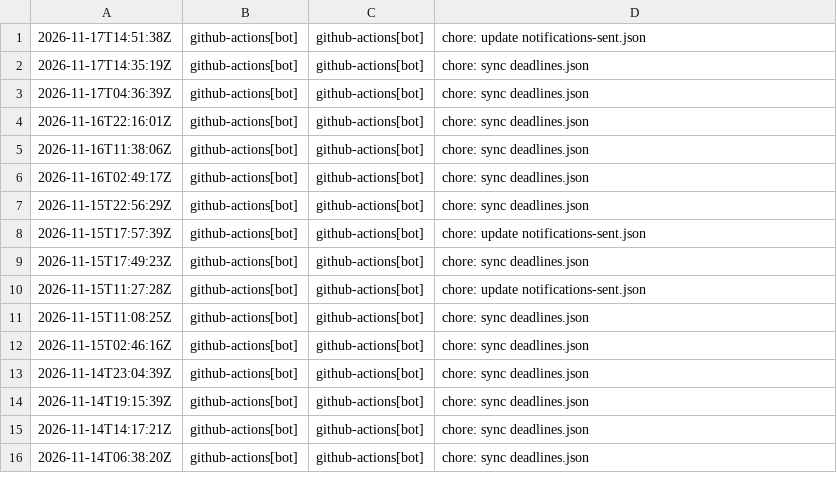
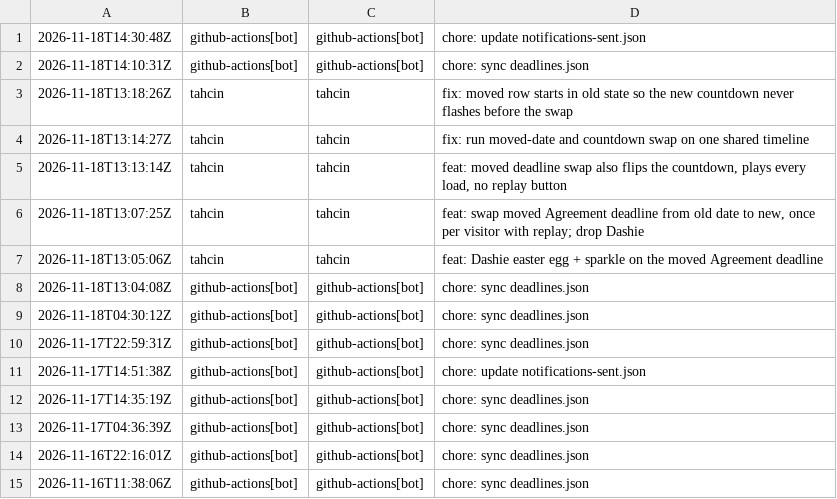
Before and after one commit to tahcin/tahcin, a TSV file: src/data/deadline_dash_commits.tsv, drawn as a sheet; only a part is shown; the shorter side is filled out with more unchanged rows; the diff names each change by its address in the sheet, - before the commit and + after, or states it on an @@ line.

```diff
--- a/src/data/deadline_dash_commits.tsv
+++ b/src/data/deadline_dash_commits.tsv
+row 1: 2026-11-18T14:30:48Z | github-actions[bot] | github-actions[bot] | chore: update notifications-sent.json
+row 2: 2026-11-18T14:10:31Z | github-actions[bot] | github-actions[bot] | chore: sync deadlines.json
+row 3: 2026-11-18T13:18:26Z | tahcin | tahcin | fix: moved row starts in old state so the new countdown never flashes before the swap
+row 4: 2026-11-18T13:14:27Z | tahcin | tahcin | fix: run moved-date and countdown swap on one shared timeline
+row 5: 2026-11-18T13:13:14Z | tahcin | tahcin | feat: moved deadline swap also flips the countdown, plays every load, no replay button
+row 6: 2026-11-18T13:07:25Z | tahcin | tahcin | feat: swap moved Agreement deadline from old date to new, once per visitor with replay; drop Dashie
+row 7: 2026-11-18T13:05:06Z | tahcin | tahcin | feat: Dashie easter egg + sparkle on the moved Agreement deadline
+row 8: 2026-11-18T13:04:08Z | github-actions[bot] | github-actions[bot] | chore: sync deadlines.json
+row 9: 2026-11-18T04:30:12Z | github-actions[bot] | github-actions[bot] | chore: sync deadlines.json
+row 10: 2026-11-17T22:59:31Z | github-actions[bot] | github-actions[bot] | chore: sync deadlines.json
```
Also changed, not shown: 6 other files.
